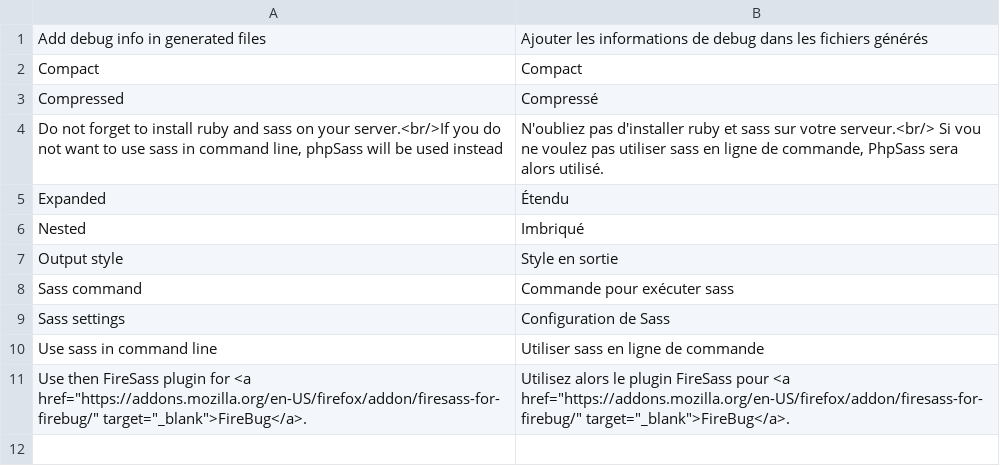
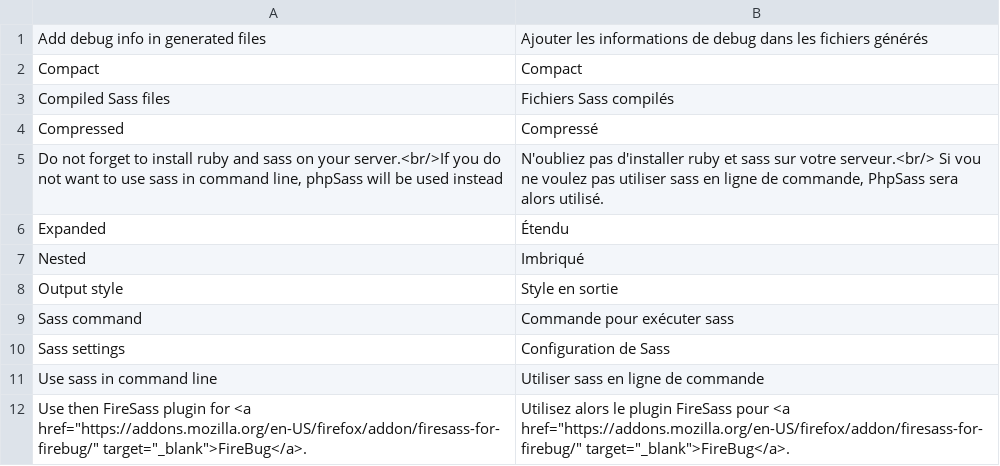
Before and after one commit to OpenMageModuleFostering/sass, a CSV file: app/locale/fr_FR/Laurent_Sass.csv, drawn as a sheet; the diff names each change by its address in the sheet, - before the commit and + after, or states it on an @@ line.

```diff
--- a/app/locale/fr_FR/Laurent_Sass.csv
+++ b/app/locale/fr_FR/Laurent_Sass.csv
+row 3: Compiled Sass files | Fichiers Sass compilés
```
Also changed, not shown: app/locale/en_US/Laurent_Sass.csv, 4 other files.
